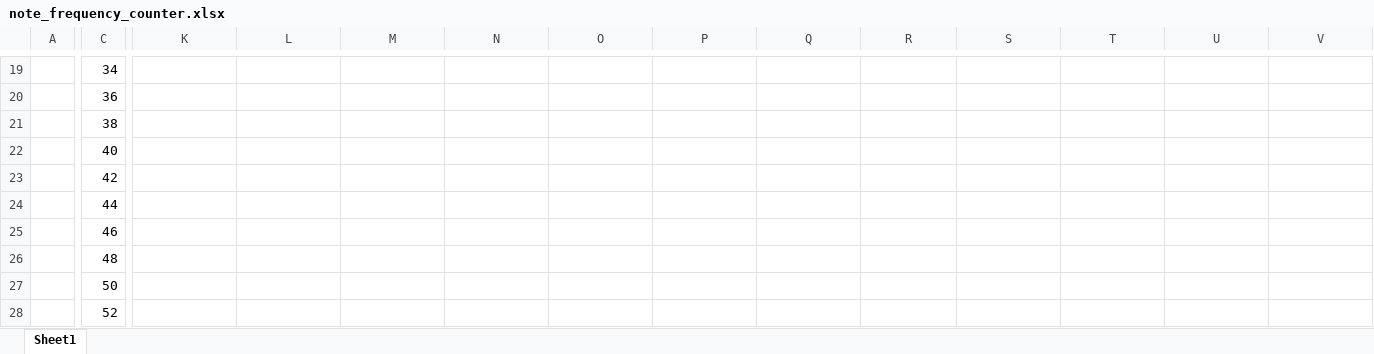
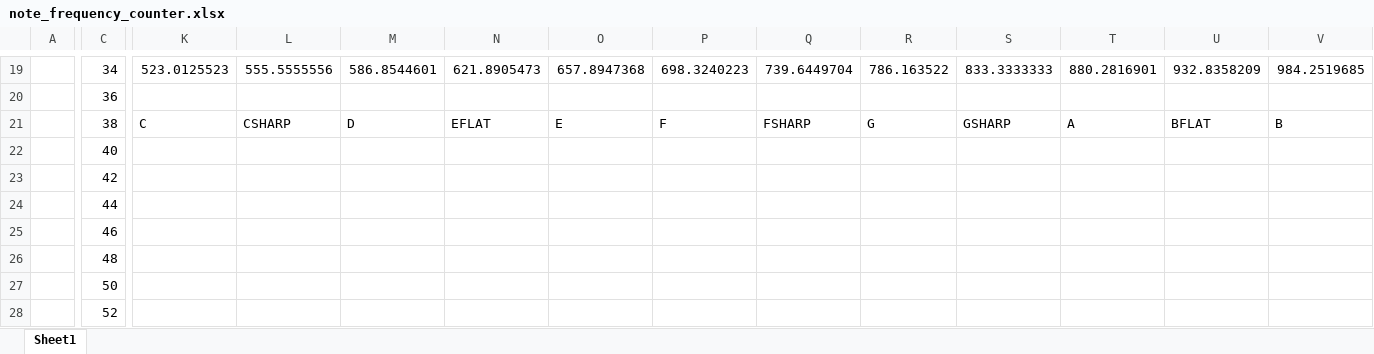
Before and after one commit to SurrealityLabs/binarygame, an Excel workbook: code/note_frequency_counter.xlsx, sheet Sheet1, drawn as a sheet; only a part is shown, gaps mark what is left out; values as stored, in another font and other column widths than the file's, no borders; the diff covers the shown part only; the diff names each change by its address in the sheet, - before the commit and + after, or states it on an @@ line.

```diff
--- a/code/note_frequency_counter.xlsx (sheet Sheet1)
+++ b/code/note_frequency_counter.xlsx (sheet Sheet1)
-K19: (empty)
+K19: 523.0125523
-L19: (empty)
+L19: 555.5555556
-M19: (empty)
+M19: 586.8544601
-N19: (empty)
+N19: 621.8905473
-O19: (empty)
+O19: 657.8947368
-P19: (empty)
+P19: 698.3240223
-Q19: (empty)
+Q19: 739.6449704
-R19: (empty)
+R19: 786.163522
-S19: (empty)
+S19: 833.3333333
-T19: (empty)
+T19: 880.2816901
-U19: (empty)
+U19: 932.8358209
-V19: (empty)
+V19: 984.2519685
-K21: (empty)
+K21: C
-L21: (empty)
+L21: CSHARP
-M21: (empty)
+M21: D
-N21: (empty)
+N21: EFLAT
-O21: (empty)
+O21: E
-P21: (empty)
+P21: F
-Q21: (empty)
+Q21: FSHARP
-R21: (empty)
+R21: G
-S21: (empty)
+S21: GSHARP
-T21: (empty)
+T21: A
-U21: (empty)
+U21: BFLAT
-V21: (empty)
+V21: B
```
Also changed, not shown: 1 added row, 1 removed row, 162 edited cells and cell formats elsewhere in this sheet, code/display_calculator.xlsx, 10 other files.
